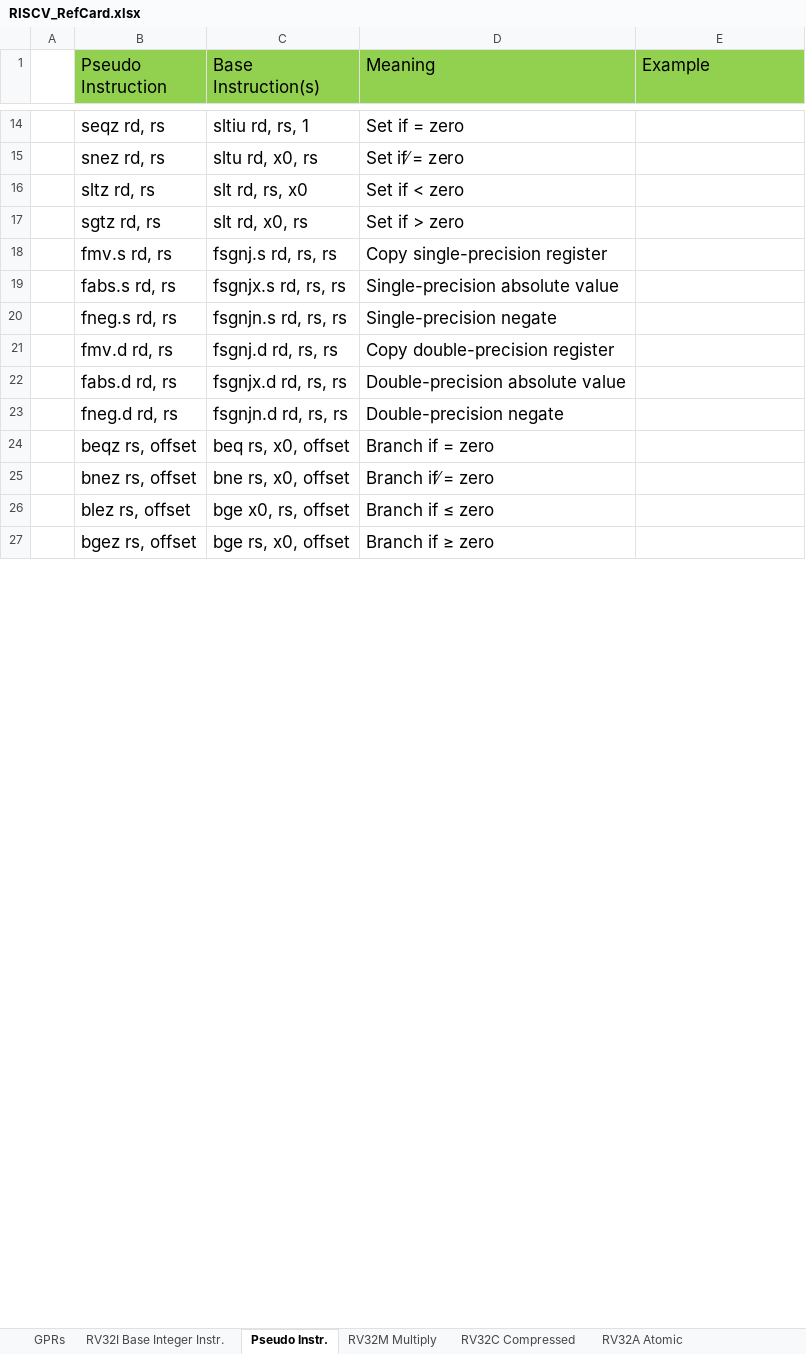
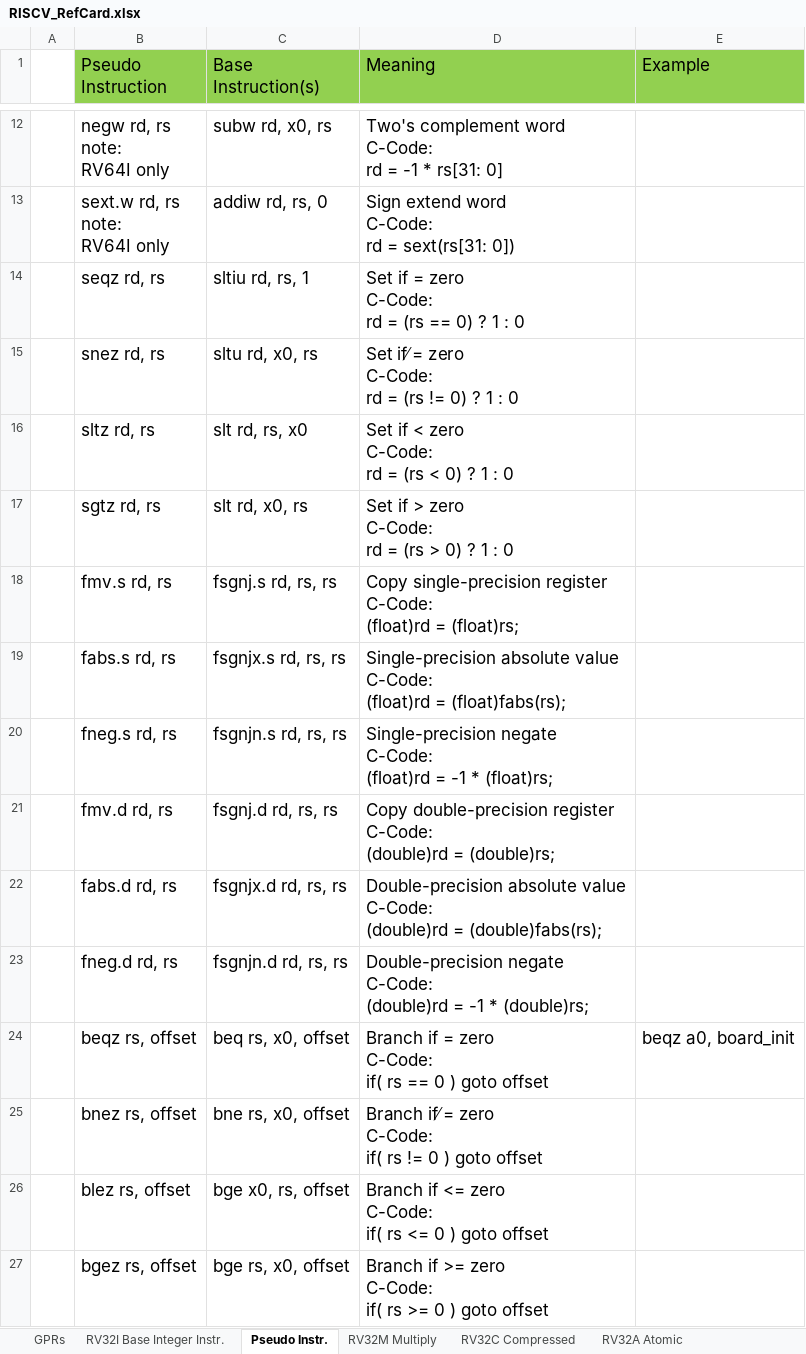
Before and after one commit to wlshiu/my_note, an Excel workbook: howTo/MCU/risc-v/RISCV_RefCard.xlsx, sheet Pseudo Instr., drawn as a sheet; only a part is shown, gaps mark what is left out; values as stored, in another font and other column widths than the file's, no borders; ↵ is a line break in a cell; the diff covers the shown part only; the diff names each change by its address in the sheet, - before the commit and + after, or states it on an @@ line.

```diff
--- a/howTo/MCU/risc-v/RISCV_RefCard.xlsx (sheet Pseudo Instr.)
+++ b/howTo/MCU/risc-v/RISCV_RefCard.xlsx (sheet Pseudo Instr.)
+row 12:  | negw rd, rs ↵ note: ↵ RV64I only | subw rd, x0, rs | Two's complement word ↵ C-Code: ↵ rd = -1 * rs[31: 0]
+row 13:  | sext.w rd, rs ↵ note: ↵ RV64I only | addiw rd, rs, 0 | Sign extend word ↵ C-Code: ↵ rd = sext(rs[31: 0])
-D14 (Meaning): Set if = zero
+D14 (Meaning): Set if = zero ↵ C-Code: ↵ rd = (rs == 0) ? 1 : 0
-D15 (Meaning): Set if ̸= zero
+D15 (Meaning): Set if ̸= zero ↵ C-Code: ↵ rd = (rs != 0) ? 1 : 0
-D16 (Meaning): Set if < zero
+D16 (Meaning): Set if < zero ↵ C-Code: ↵ rd = (rs < 0) ? 1 : 0
-D17 (Meaning): Set if > zero
+D17 (Meaning): Set if > zero ↵ C-Code: ↵ rd = (rs > 0) ? 1 : 0
-D18 (Meaning): …single-precision register
+D18 (Meaning): …single-precision register ↵ C-Code: ↵ (float)rd = (float)rs;
-D19 (Meaning): …absolute value
+D19 (Meaning): …absolute value ↵ C-Code: ↵ (float)rd = (float)fabs(rs);
-D20 (Meaning): Single-precision negate
+D20 (Meaning): Single-precision negate ↵ C-Code: ↵ (float)rd = -1 * (float)rs;
-D21 (Meaning): …double-precision register
+D21 (Meaning): …double-precision register ↵ C-Code: ↵ (double)rd = (double)rs;
-D22 (Meaning): …absolute value
+D22 (Meaning): …absolute value ↵ C-Code: ↵ (double)rd = (double)fabs(rs);
-D23 (Meaning): Double-precision negate
+D23 (Meaning): Double-precision negate ↵ C-Code: ↵ (double)rd = -1 * (double)rs;
-D24 (Meaning): Branch if = zero
+D24 (Meaning): Branch if = zero ↵ C-Code: ↵ if( rs == 0 ) goto offset
-E24 (Example): (empty)
+E24 (Example): beqz a0, board_init
-D25 (Meaning): Branch if ̸= zero
+D25 (Meaning): Branch if ̸= zero ↵ C-Code: ↵ if( rs != 0 ) goto offset
-D26 (Meaning): Branch if ≤ zero
+D26 (Meaning): Branch if <= zero ↵ C-Code: ↵ if( rs <= 0 ) goto offset
-D27 (Meaning): Branch if ≥ zero
+D27 (Meaning): Branch if >= zero ↵ C-Code: ↵ if( rs >= 0 ) goto offset
```
Also changed, not shown: 4 added rows, 5 removed rows and 28 edited cells elsewhere in this sheet, sheet GPRs, sheet RV32I Base Integer Instr., 1 other file.
